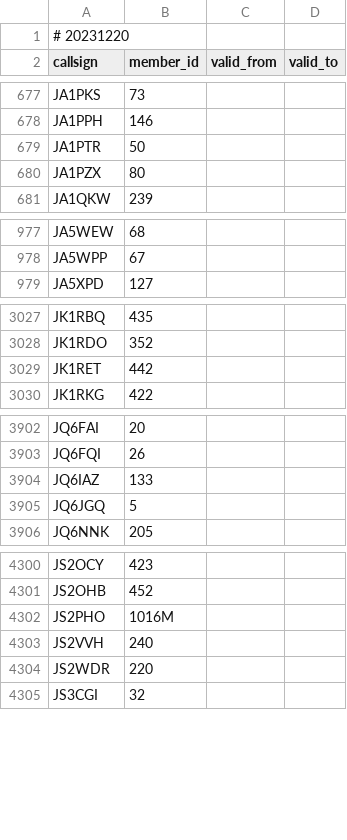
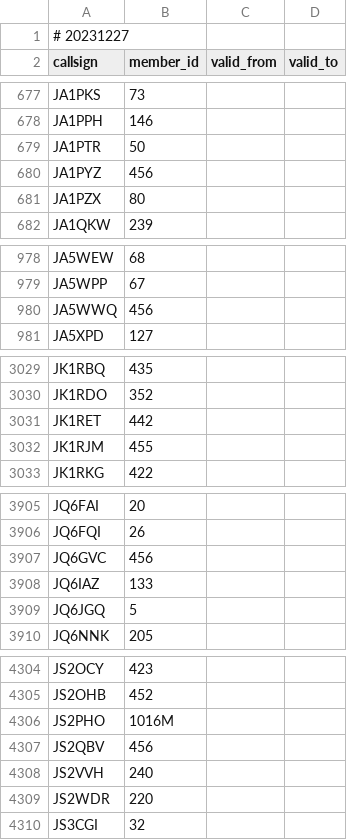
Before and after one commit to foldynl/hamradio-membeship-lists, a CSV file: lists/a1club.csv, drawn as a sheet; only a part is shown, gaps mark what is left out.

```diff
--- a/lists/a1club.csv
+++ b/lists/a1club.csv
@@ -1,2 +1,2 @@
-# 20231220
+# 20231227
 callsign,member_id,valid_from,valid_to
@@ -679,2 +679,3 @@ JA1PPH,146,,
 JA1PTR,50,,
+JA1PYZ,456,,
 JA1PZX,80,,
@@ -978,2 +979,3 @@ JA5WEW,68,,
 JA5WPP,67,,
+JA5WWQ,456,,
 JA5XPD,127,,
@@ -3029,2 +3031,3 @@ JK1RDO,352,,
 JK1RET,442,,
+JK1RJM,455,,
 JK1RKG,422,,
@@ -3903,2 +3906,3 @@ JQ6FAI,20,,
 JQ6FQI,26,,
+JQ6GVC,456,,
 JQ6IAZ,133,,
@@ -4302,2 +4306,3 @@ JS2OHB,452,,
 JS2PHO,1016M,,
+JS2QBV,456,,
 JS2VVH,240,,
```
Also changed, not shown: lists/cwops.csv, lists/ecwarc.csv, 13 other files.
